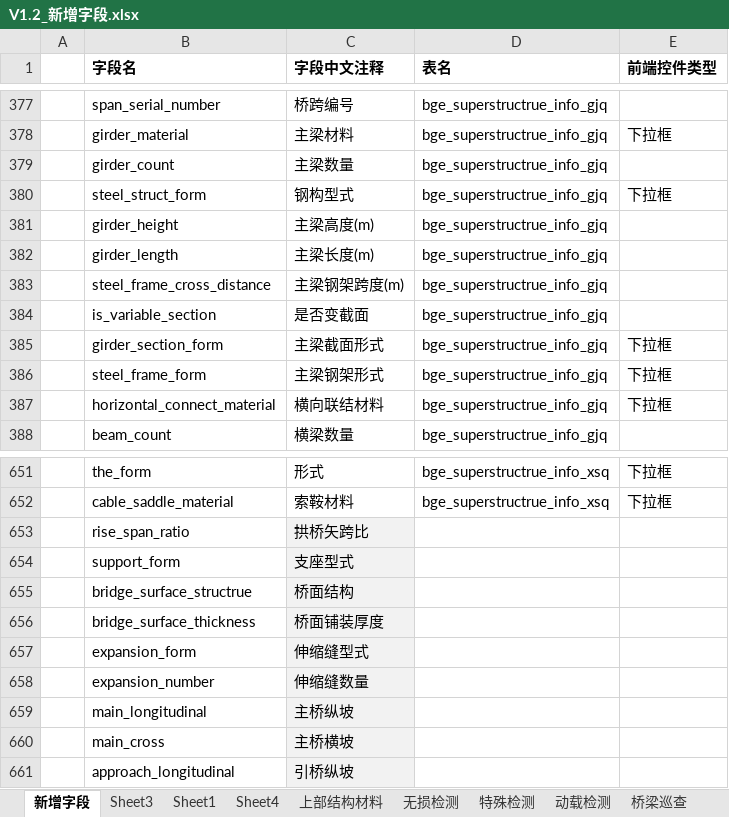
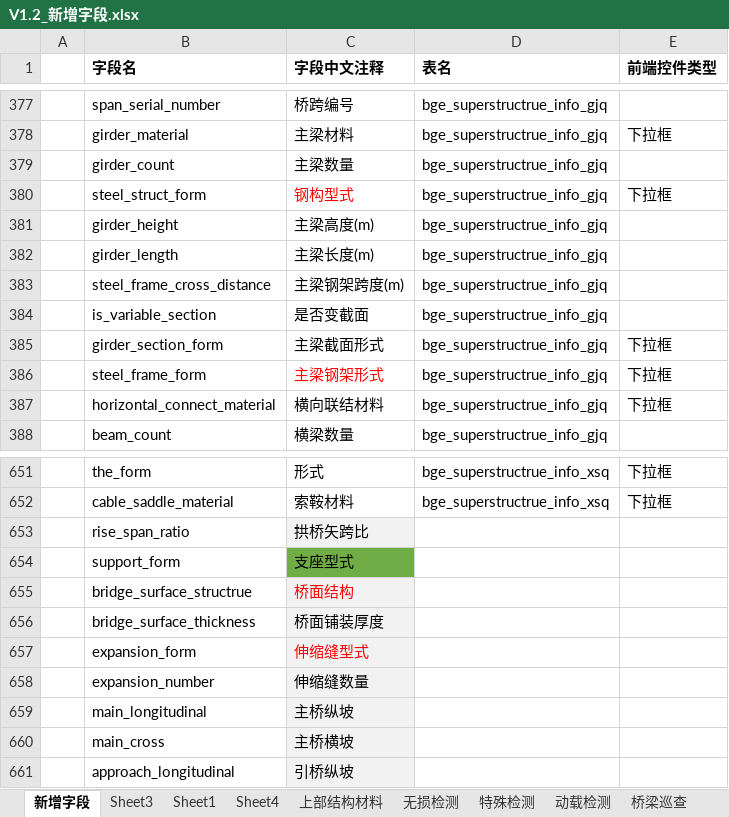
Before and after one commit to HillCat/hillcat.github.io, an Excel workbook: work/V1.2_新增字段.xlsx, sheet 新增字段, drawn as a sheet; only a part is shown, gaps mark what is left out; values as stored, in another font and other column widths than the file's, no borders; the diff names each change by its address in the sheet, - before the commit and + after, or states it on an @@ line.

```diff
--- a/work/V1.2_新增字段.xlsx (sheet 新增字段)
+++ b/work/V1.2_新增字段.xlsx (sheet 新增字段)
-C380 text colour: black
+C380 text colour: #FF0000
-C386 text colour: black
+C386 text colour: #FF0000
-C654 fill: #F2F2F2
+C654 fill: #70AD47
-C655 text colour: black
+C655 text colour: #FF0000
-C657 text colour: black
+C657 text colour: #FF0000
```
Also changed, not shown: 1 other file.
